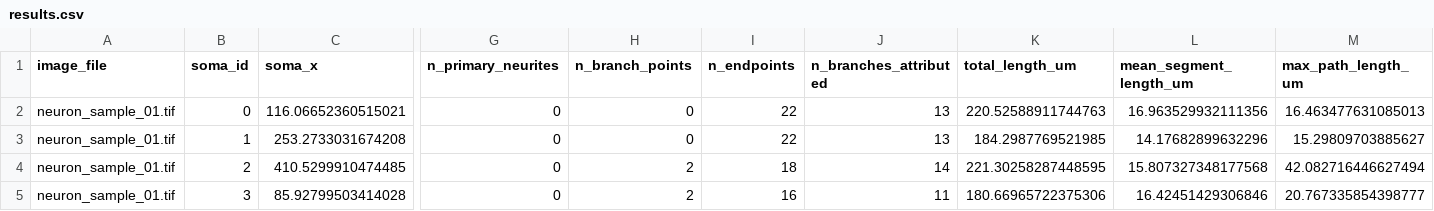
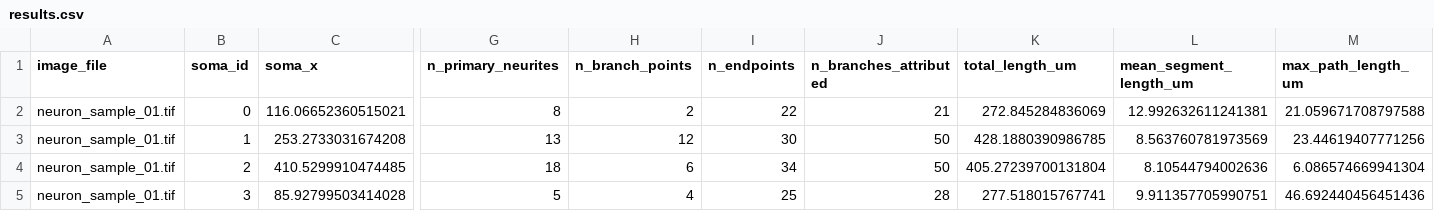
Before and after one commit to AkeBoss-tech/neurite-morphology-analyzer, a CSV file: output/results.csv, drawn as a sheet; only a part is shown, gaps mark what is left out; the diff covers the shown part only; the diff names each change by its address in the sheet, - before the commit and + after, or states it on an @@ line.

```diff
--- a/output/results.csv
+++ b/output/results.csv
-G2 (n_primary_neurites): 0
+G2 (n_primary_neurites): 8
-H2 (n_branch_points): 0
+H2 (n_branch_points): 2
-J2 (n_branches_attributed): 13
+J2 (n_branches_attributed): 21
-K2 (total_length_um): 220.52588911744763
+K2 (total_length_um): 272.845284836069
-L2 (mean_segment_length_um): 16.963529932111356
+L2 (mean_segment_length_um): 12.992632611241381
-M2 (max_path_length_um): 16.463477631085013
+M2 (max_path_length_um): 21.059671708797588
-G3 (n_primary_neurites): 0
+G3 (n_primary_neurites): 13
-H3 (n_branch_points): 0
+H3 (n_branch_points): 12
-I3 (n_endpoints): 22
+I3 (n_endpoints): 30
-J3 (n_branches_attributed): 13
+J3 (n_branches_attributed): 50
-K3 (total_length_um): 184.2987769521985
+K3 (total_length_um): 428.1880390986785
-L3 (mean_segment_length_um): 14.17682899632296
+L3 (mean_segment_length_um): 8.563760781973569
-M3 (max_path_length_um): 15.29809703885627
+M3 (max_path_length_um): 23.44619407771256
-G4 (n_primary_neurites): 0
+G4 (n_primary_neurites): 18
-H4 (n_branch_points): 2
+H4 (n_branch_points): 6
-I4 (n_endpoints): 18
+I4 (n_endpoints): 34
-J4 (n_branches_attributed): 14
+J4 (n_branches_attributed): 50
-K4 (total_length_um): 221.30258287448595
+K4 (total_length_um): 405.27239700131804
-L4 (mean_segment_length_um): 15.807327348177568
+L4 (mean_segment_length_um): 8.10544794002636
-M4 (max_path_length_um): 42.082716446627494
+M4 (max_path_length_um): 6.086574669941304
-G5 (n_primary_neurites): 0
+G5 (n_primary_neurites): 5
-H5 (n_branch_points): 2
+H5 (n_branch_points): 4
-I5 (n_endpoints): 16
+I5 (n_endpoints): 25
-J5 (n_branches_attributed): 11
+J5 (n_branches_attributed): 28
-K5 (total_length_um): 180.66965722375306
+K5 (total_length_um): 277.518015767741
-L5 (mean_segment_length_um): 16.42451429306846
+L5 (mean_segment_length_um): 9.911357705990751
-M5 (max_path_length_um): 20.767335854398777
+M5 (max_path_length_um): 46.692440456451436
```
Also changed, not shown: 132 edited cells elsewhere in this file, 4 other files.
